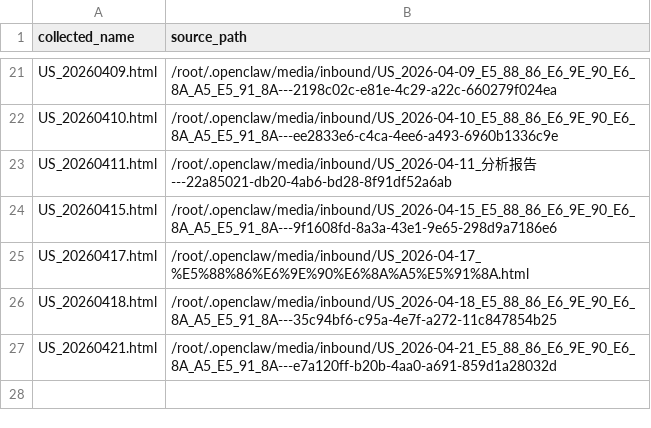
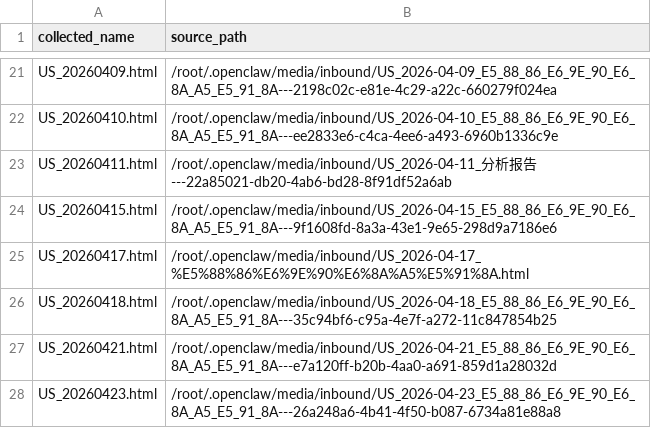
Before and after one commit to fjc523/us_stock_data, a TSV file: manifest.tsv, drawn as a sheet; only a part is shown, gaps mark what is left out; the diff names each change by its address in the sheet, - before the commit and + after, or states it on an @@ line.

```diff
--- a/manifest.tsv
+++ b/manifest.tsv
+row 28: US_20260423.html | /root/.openclaw/media/inbound/US_2026-04-23_E5_88_86_E6_9E_90_E6_8A_A5_E5_91_8A---26a248a6-4b41-4f50-b087-6734a81e88a8
```
Also changed, not shown: 1 other file.
